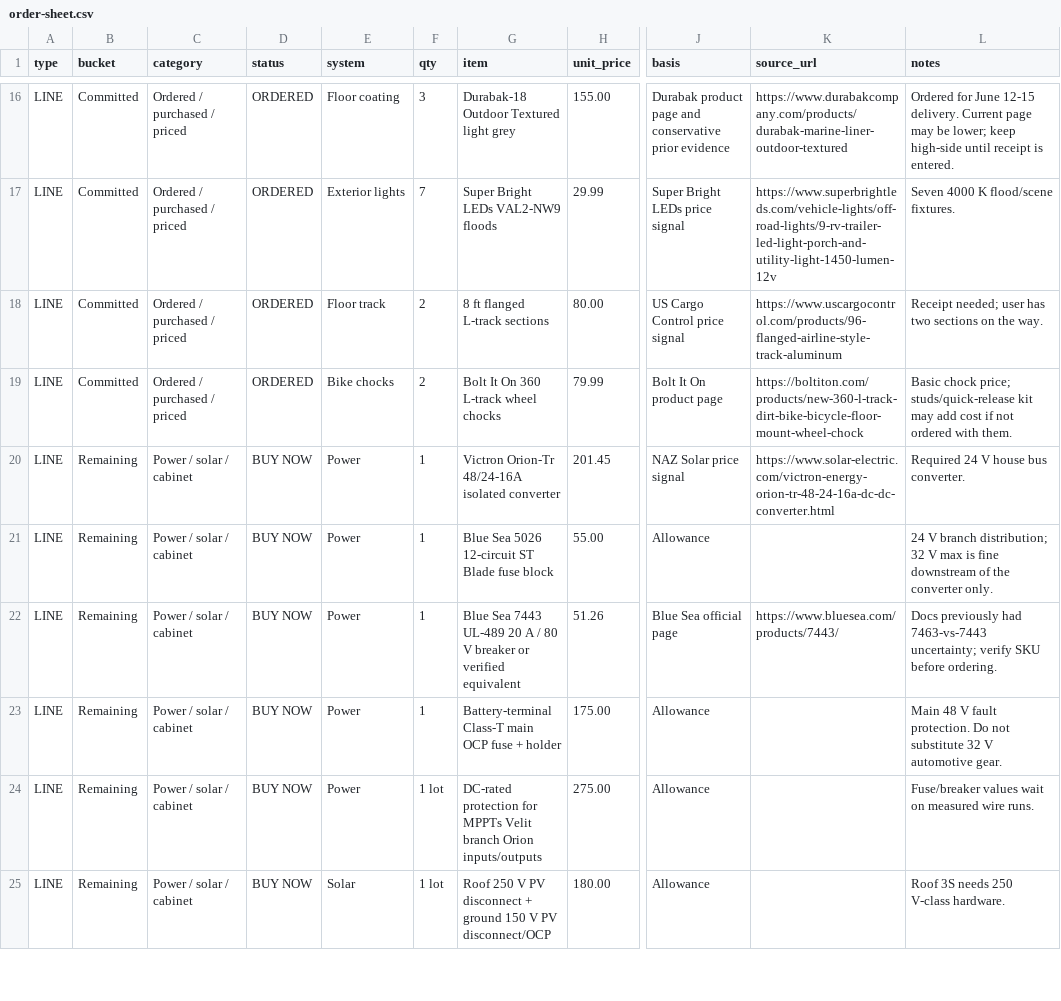
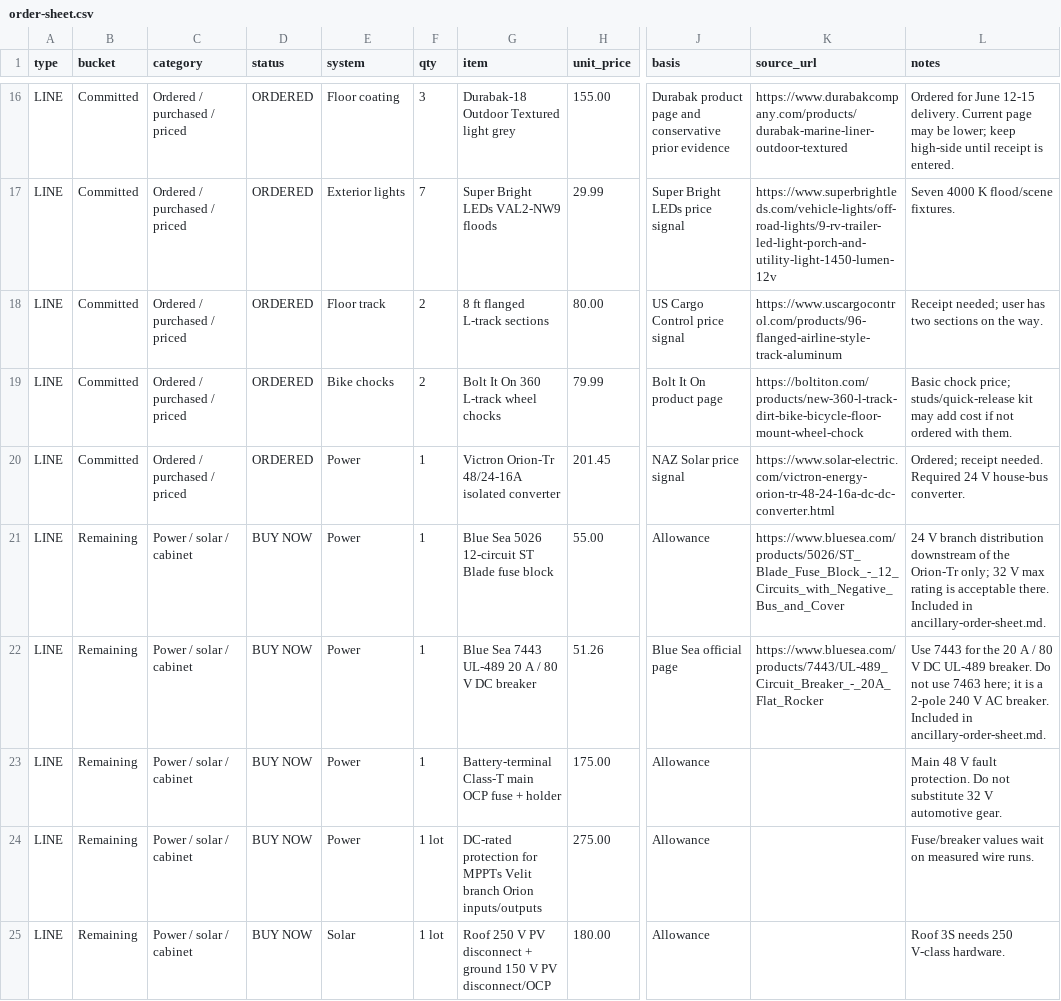
Before and after one commit to halbritt/trailer, a CSV file: docs/order-sheet.csv, drawn as a sheet; only a part is shown, gaps mark what is left out; the diff covers the shown part only; the diff names each change by its address in the sheet, - before the commit and + after, or states it on an @@ line.

```diff
--- a/docs/order-sheet.csv
+++ b/docs/order-sheet.csv
-B20 (bucket): Remaining
+B20 (bucket): Committed
-C20 (category): Power / solar / cabinet
+C20 (category): Ordered / purchased / priced
-D20 (status): BUY NOW
+D20 (status): ORDERED
-L20 (notes): Required 24 V house bus converter.
+L20 (notes): Ordered; receipt needed. Required 24 V house-bus converter.
-K21 (source_url): (empty)
+K21 (source_url): https://www.bluesea.com/products/5026/ST_Blade_Fuse_Block_-_12_Circuits_with_Negative_Bus_and_Cover
-L21 (notes): …V branch distribution; 32 V max is fine downstream of the converter only.
+L21 (notes): …V branch distribution downstream of the Orion-Tr only; 32 V max rating is acceptable there. Included in ancillary-order-sheet.md.
-G22 (item): …80 V breaker or verified equivalent
+G22 (item): …80 V DC breaker
-K22 (source_url): https://www.bluesea.com/products/7443/
+K22 (source_url): https://www.bluesea.com/products/7443/UL-489_Circuit_Breaker_-_20A_Flat_Rocker
-L22 (notes): Docs previously had 7463-vs-7443 uncertainty; verify SKU before ordering.
+L22 (notes): Use 7443 for the 20 A / 80 V DC UL-489 breaker. Do not use 7463 here; it is a 2-pole 240 V AC breaker. Included in ancillary-order-sheet.md.
```
Also changed, not shown: 10 edited cells elsewhere in this file, docs/order-sheet-overrides.csv, 4 other files.
